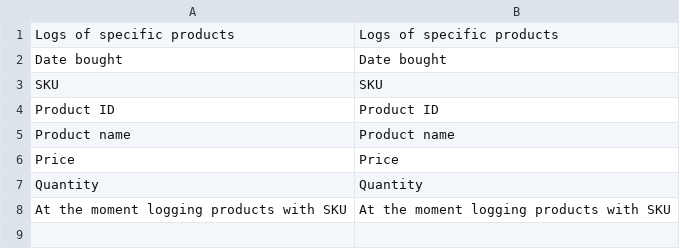
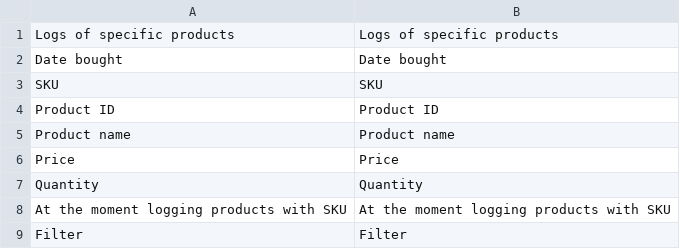
Before and after one commit to pgancarczyk/Magento, a CSV file: app/locale/en_US/Polcode_ProductLogger.csv, drawn as a sheet; the diff names each change by its address in the sheet, - before the commit and + after, or states it on an @@ line.

Commit message:
magento task 4.a (added pagination and filters to productlogger)

```diff
--- a/app/locale/en_US/Polcode_ProductLogger.csv
+++ b/app/locale/en_US/Polcode_ProductLogger.csv
+row 9: Filter | Filter
```
Also changed, not shown: 4 other files.
